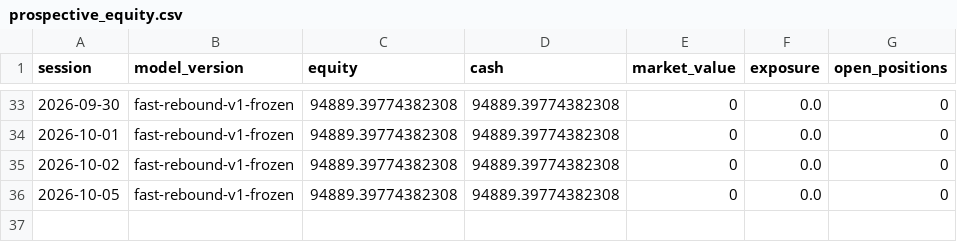
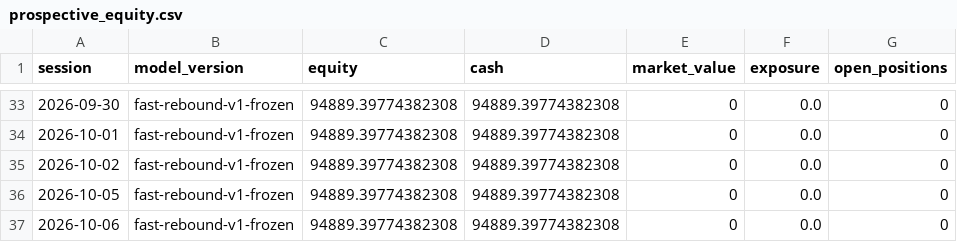
Before and after one commit to ankurjha83/fast-rebound-scanner, a CSV file: state/prospective_equity.csv, drawn as a sheet; only a part is shown, gaps mark what is left out; the diff names each change by its address in the sheet, - before the commit and + after, or states it on an @@ line.

Commit message:
chore: persist Fast Rebound state [skip ci]

```diff
--- a/state/prospective_equity.csv
+++ b/state/prospective_equity.csv
+row 37: 2026-10-06 | fast-rebound-v1-frozen | 94889.39774382308 | 94889.39774382308 | 0 | 0.0 | 0
```
Also changed, not shown: 4 other files.
